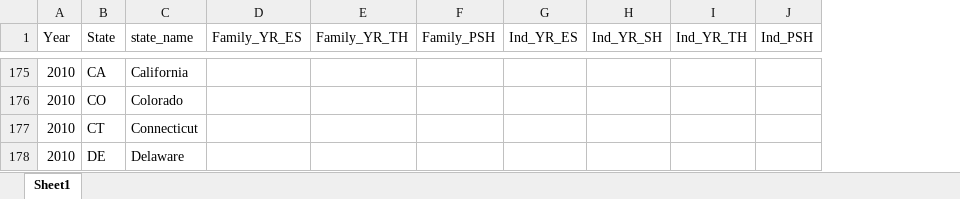
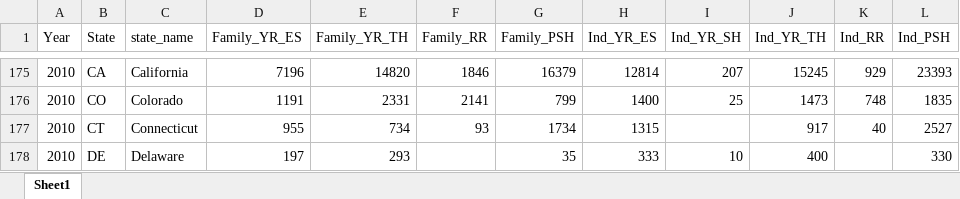
Before and after one commit to rm-pearson/housing, an Excel workbook: Data/HIC.xlsx, sheet Sheet1, drawn as a sheet; only a part is shown, gaps mark what is left out; values as stored, in another font and other column widths than the file's, no borders; addresses are those after the commit; the diff covers the shown part only; the diff names each change by its address in the sheet, - before the commit and + after, or states it on an @@ line.

```diff
--- a/Data/HIC.xlsx (sheet Sheet1)
+++ b/Data/HIC.xlsx (sheet Sheet1)
+column F (Family_RR), rows 175-177: 1846 | 2141 | 93
+column K (Ind_RR), rows 175-177: 929 | 748 | 40
-D175 (Family_YR_ES): (empty)
+D175 (Family_YR_ES): 7196
-E175 (Family_YR_TH): (empty)
+E175 (Family_YR_TH): 14820
-G175 (Family_PSH): (empty)
+G175 (Family_PSH): 16379
-H175 (Ind_YR_ES): (empty)
+H175 (Ind_YR_ES): 12814
-I175 (Ind_YR_SH): (empty)
+I175 (Ind_YR_SH): 207
-J175 (Ind_YR_TH): (empty)
+J175 (Ind_YR_TH): 15245
-L175 (Ind_PSH): (empty)
+L175 (Ind_PSH): 23393
-D176 (Family_YR_ES): (empty)
+D176 (Family_YR_ES): 1191
-E176 (Family_YR_TH): (empty)
+E176 (Family_YR_TH): 2331
-G176 (Family_PSH): (empty)
+G176 (Family_PSH): 799
-H176 (Ind_YR_ES): (empty)
+H176 (Ind_YR_ES): 1400
-I176 (Ind_YR_SH): (empty)
+I176 (Ind_YR_SH): 25
-J176 (Ind_YR_TH): (empty)
+J176 (Ind_YR_TH): 1473
-L176 (Ind_PSH): (empty)
+L176 (Ind_PSH): 1835
-D177 (Family_YR_ES): (empty)
+D177 (Family_YR_ES): 955
-E177 (Family_YR_TH): (empty)
+E177 (Family_YR_TH): 734
-G177 (Family_PSH): (empty)
+G177 (Family_PSH): 1734
-H177 (Ind_YR_ES): (empty)
+H177 (Ind_YR_ES): 1315
-J177 (Ind_YR_TH): (empty)
+J177 (Ind_YR_TH): 917
-L177 (Ind_PSH): (empty)
+L177 (Ind_PSH): 2527
-D178 (Family_YR_ES): (empty)
+D178 (Family_YR_ES): 197
-E178 (Family_YR_TH): (empty)
+E178 (Family_YR_TH): 293
-G178 (Family_PSH): (empty)
+G178 (Family_PSH): 35
-H178 (Ind_YR_ES): (empty)
+H178 (Ind_YR_ES): 333
-I178 (Ind_YR_SH): (empty)
+I178 (Ind_YR_SH): 10
-J178 (Ind_YR_TH): (empty)
+J178 (Ind_YR_TH): 400
-L178 (Ind_PSH): (empty)
+L178 (Ind_PSH): 330
```
Also changed, not shown: 696 edited cells elsewhere in this sheet, 1 other file.
